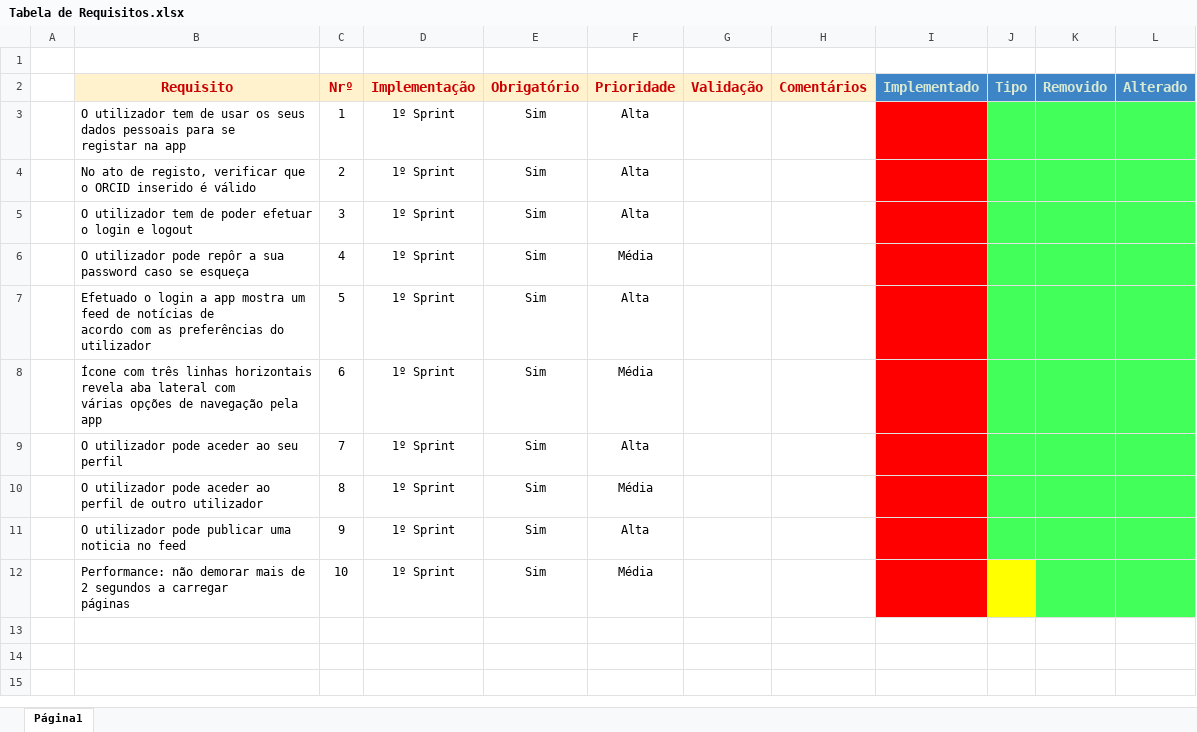
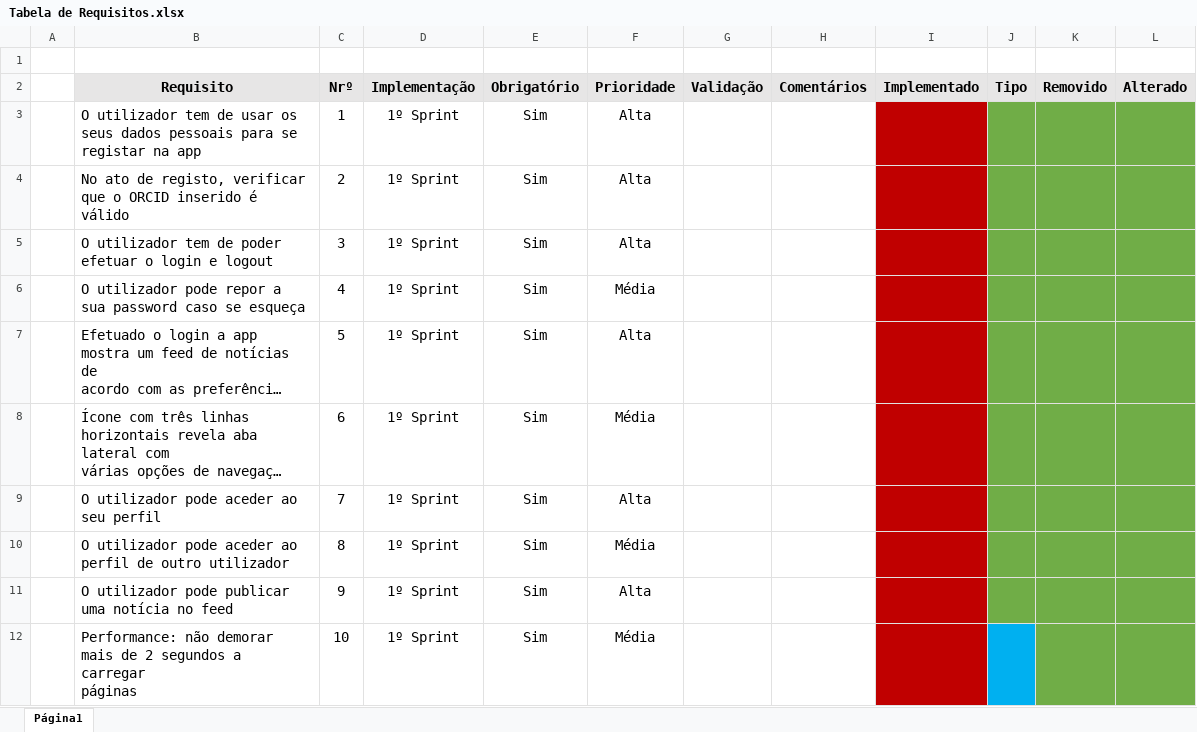
Before and after one commit to ES-PL4-2018/gate-project-pl4, an Excel workbook: doc/team-requisitos/Tabela de Requisitos.xlsx, sheet Página1, drawn as a sheet; long unchanged cells end in …; values as stored, in another font and other column widths than the file's, no borders; charts and pictures not drawn; the diff names each change by its address in the sheet, - before the commit and + after, or states it on an @@ line.

Commit message:
Add files via upload

```diff
--- a/doc/team-requisitos/Tabela de Requisitos.xlsx (sheet Página1)
+++ b/doc/team-requisitos/Tabela de Requisitos.xlsx (sheet Página1)
@@ B2:H2 fill: #FFF2CC → #E7E6E6, text colour: #CC0000 → black @@
@@ I2:L2 fill: #3D85C6 → #E7E6E6, text colour: #D9EAD3 → black @@
@@ B3:F12 text size: larger @@
-I3:I12 fill: #FF0000
+I3:I12 fill: #C00000
-J3:L11 fill: #42FF59
+J3:L11 fill: #70AD47
-B6 (Requisito): …utilizador pode repôr a sua…
+B6 (Requisito): …utilizador pode repor a sua…
-B11 (Requisito): …publicar uma noticia no feed
+B11 (Requisito): …publicar uma notícia no feed
-J12 fill: #FFFF00
+J12 fill: #00B0F0
-K12:L12 fill: #42FF59
+K12:L12 fill: #70AD47
```
Also changed, not shown: charts or pictures.
